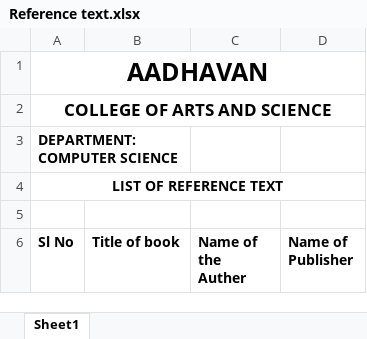
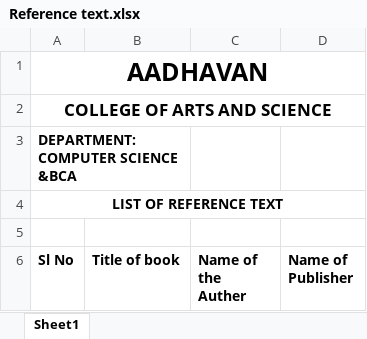
Before and after one commit to surajsooraj26/Notes, an Excel workbook: Reference text.xlsx, sheet Sheet1, drawn as a sheet; only a part is shown; values as stored, in another font and other column widths than the file's, no borders; the diff covers the shown part only; the diff names each change by its address in the sheet, - before the commit and + after, or states it on an @@ line.

```diff
--- a/Reference text.xlsx (sheet Sheet1)
+++ b/Reference text.xlsx (sheet Sheet1)
-A3 (Sl No): DEPARTMENT: COMPUTER SCIENCE
+A3 (Sl No): DEPARTMENT: COMPUTER SCIENCE &BCA
```
Also changed, not shown: 25 removed rows and 24 edited cells elsewhere in this sheet, 2 other files.
